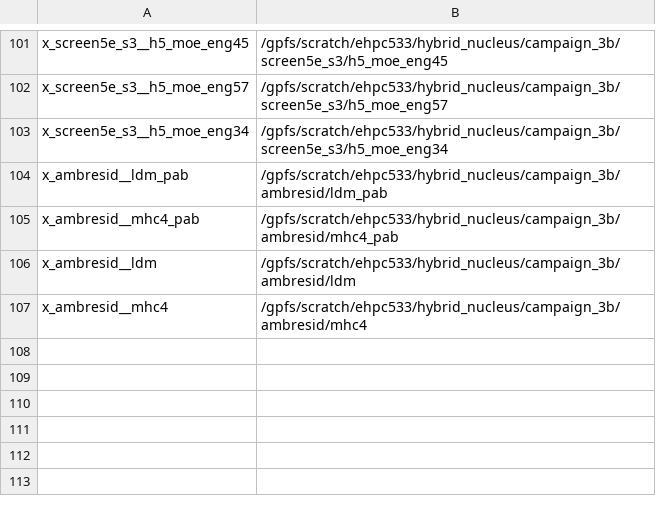
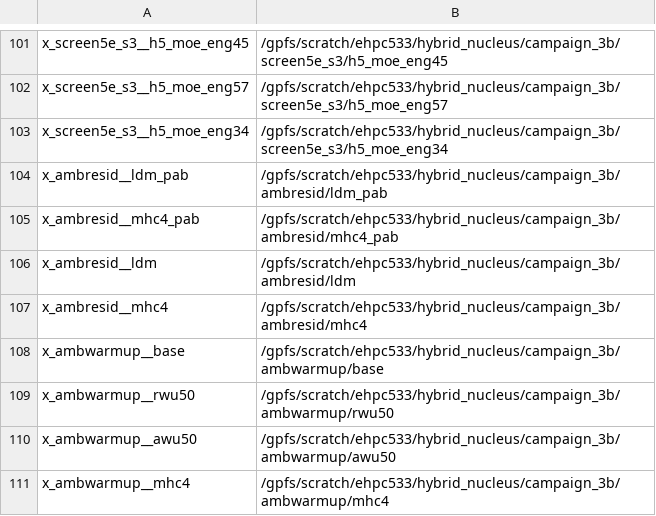
Before and after one commit to OpenEuroLLM/oellm-autoexp, a TSV file: scripts/korbi/wandb_sync/runs_experimental.tsv, drawn as a sheet; only a part is shown, gaps mark what is left out.

```diff
--- a/scripts/korbi/wandb_sync/runs_experimental.tsv
+++ b/scripts/korbi/wandb_sync/runs_experimental.tsv
@@ -107 +107,5 @@ x_ambresid__ldm	/gpfs/scratch/ehpc533/hybrid_nucleus/campaign_3b/ambresid/ldm
 x_ambresid__mhc4	/gpfs/scratch/ehpc533/hybrid_nucleus/campaign_3b/ambresid/mhc4
+x_ambwarmup__base	/gpfs/scratch/ehpc533/hybrid_nucleus/campaign_3b/ambwarmup/base
+x_ambwarmup__rwu50	/gpfs/scratch/ehpc533/hybrid_nucleus/campaign_3b/ambwarmup/rwu50
+x_ambwarmup__awu50	/gpfs/scratch/ehpc533/hybrid_nucleus/campaign_3b/ambwarmup/awu50
+x_ambwarmup__mhc4	/gpfs/scratch/ehpc533/hybrid_nucleus/campaign_3b/ambwarmup/mhc4
```
Also changed, not shown: 3 other files.
